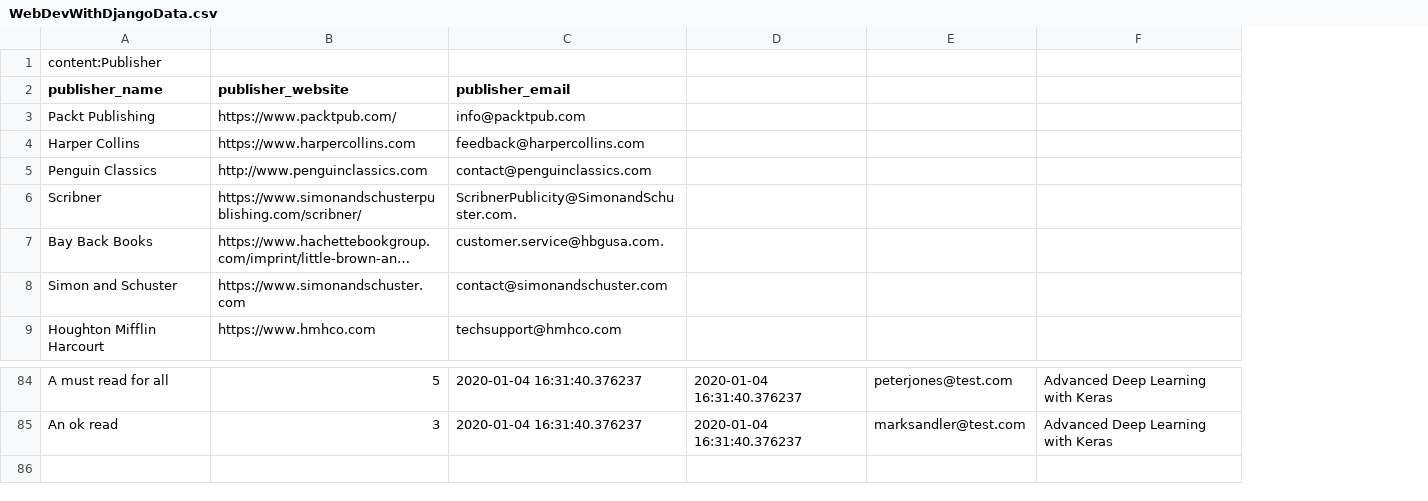
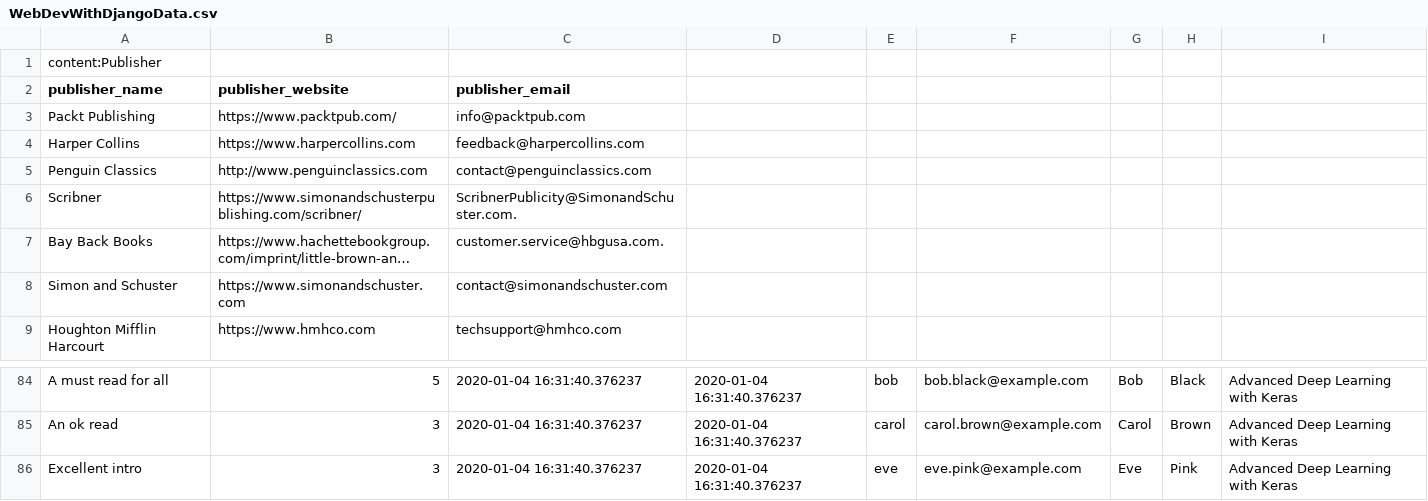
Before and after one commit to IlmirSharifullin/bookr, a CSV file: reviews/management/commands/WebDevWithDjangoData.csv, drawn as a sheet; only a part is shown, gaps mark what is left out; long unchanged cells end in …; removed rows and columns are numbered as before the commit, all else as after; the diff names each change by its address in the sheet, - before the commit and + after, or states it on an @@ line.

```diff
--- a/reviews/management/commands/WebDevWithDjangoData.csv
+++ b/reviews/management/commands/WebDevWithDjangoData.csv
-column E, rows 84-85: peterjones@test.com | marksandler@test.com
+column E, rows 84-85: bob | carol
+column F, rows 84-85: bob.black@example.com | carol.brown@example.com
+column G, rows 84-85: Bob | Carol
+column H, rows 84-85: Black | Brown
+row 86: Excellent intro | 3 | 2020-01-04 16:31:40.376237 | 2020-01-04 16:31:40.376237 | eve | eve.pink@example.com | Eve | Pink | Advanced Deep Learning with Keras
```
Also changed, not shown: 28 other files.
